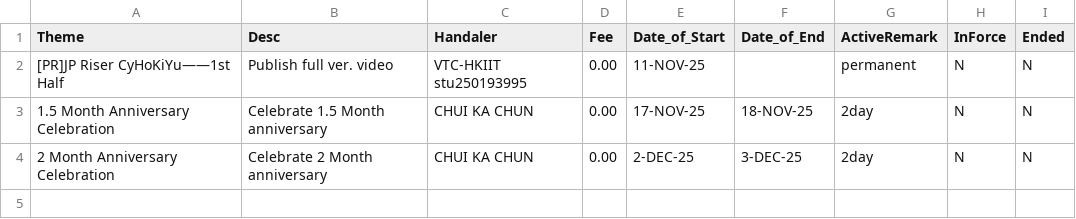
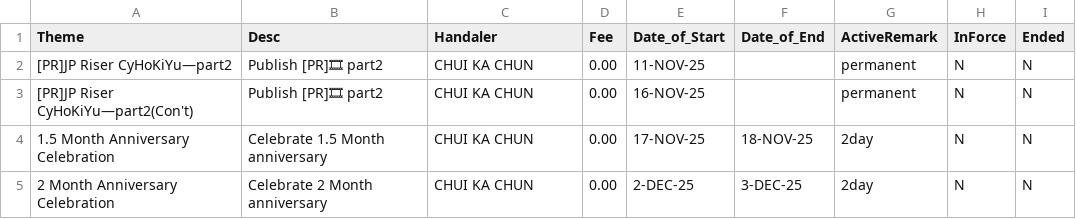
Before and after one commit to CHUI-KA-CHUN/-c-CyHoKiYu-, a CSV file: ActiveSchedule.csv, drawn as a sheet.

Commit message:
Update ActiveSchedule.csv

```diff
--- a/ActiveSchedule.csv
+++ b/ActiveSchedule.csv
@@ -1,3 +1,4 @@
 Theme, Desc, Handaler, Fee, Date_of_Start, Date_of_End, ActiveRemark, InForce, Ended
-[PR]JP Riser CyHoKiYu——1st Half, Publish full ver. video, VTC-HKIIT stu250193995, 0.00, 11-NOV-25, , permanent, N, N
+[PR]JP Riser CyHoKiYu—part2, Publish [PR]🎞 part2, CHUI KA CHUN, 0.00, 11-NOV-25, , permanent, N, N
+[PR]JP Riser CyHoKiYu—part2(Con't), Publish [PR]🎞 part2, CHUI KA CHUN, 0.00, 16-NOV-25, , permanent, N, N
 1.5 Month Anniversary Celebration, Celebrate 1.5 Month anniversary, CHUI KA CHUN, 0.00, 17-NOV-25, 18-NOV-25, 2day, N, N
```
